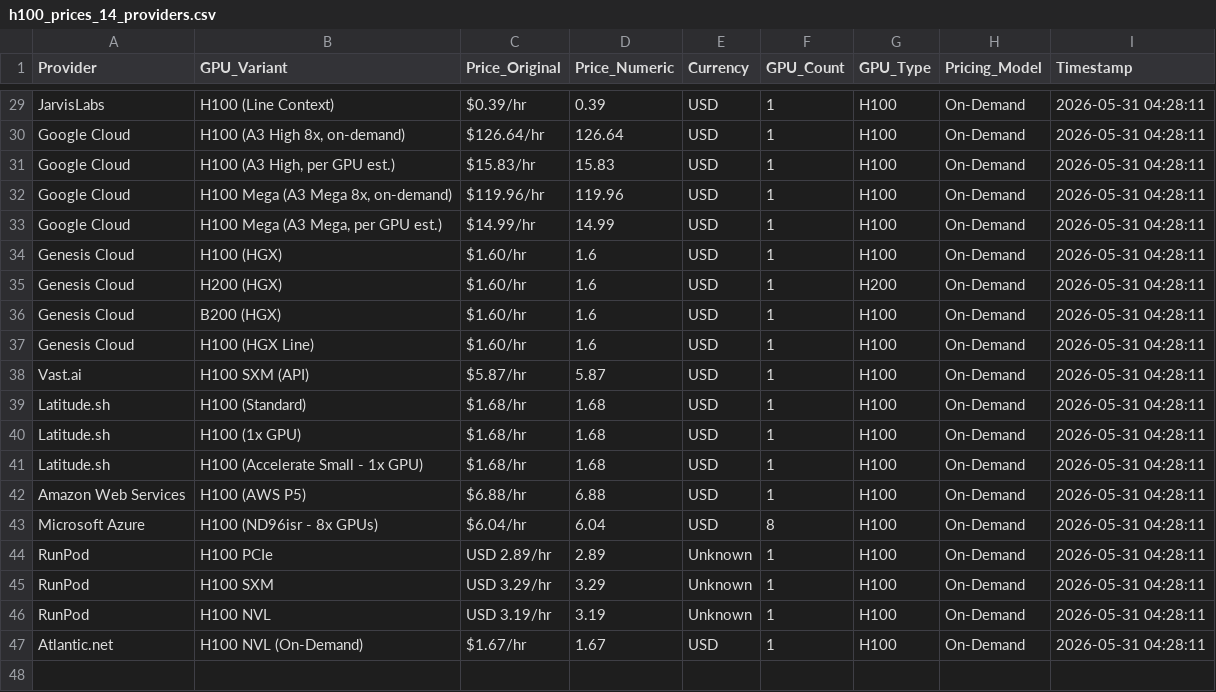
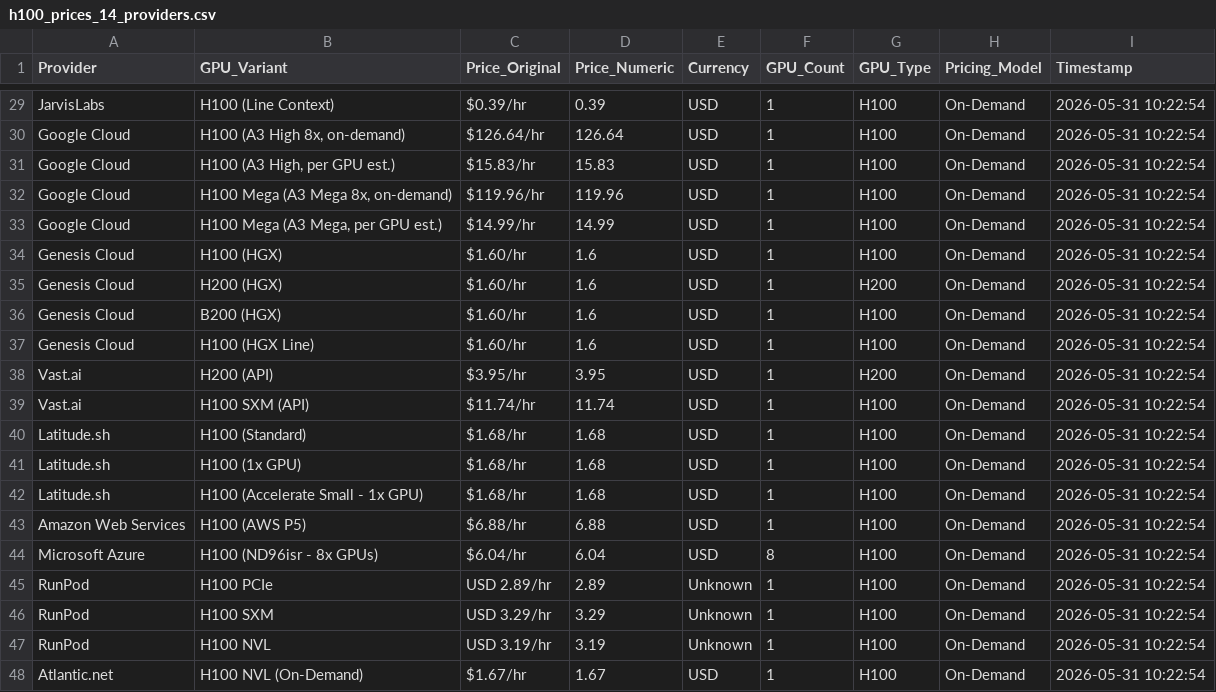
Before and after one commit to 0x0shephard/bot, a CSV file: h100_prices_14_providers.csv, drawn as a sheet; only a part is shown, gaps mark what is left out; addresses are those after the commit; the diff covers the shown part only; the diff names each change by its address in the sheet, - before the commit and + after, or states it on an @@ line.

```diff
--- a/h100_prices_14_providers.csv
+++ b/h100_prices_14_providers.csv
-I29:I37 (Timestamp): 2026-05-31 04:28:11
+I29:I37 (Timestamp): 2026-05-31 10:22:54
+row 38: Vast.ai | H200 (API) | $3.95/hr | 3.95 | USD | 1 | H200 | On-Demand | 2026-05-31 10:22:54
-C39 (Price_Original): $5.87/hr
+C39 (Price_Original): $11.74/hr
-D39 (Price_Numeric): 5.87
+D39 (Price_Numeric): 11.74
-I39:I48 (Timestamp): 2026-05-31 04:28:11
+I39:I48 (Timestamp): 2026-05-31 10:22:54
```
Also changed, not shown: 27 edited cells elsewhere in this file, gpu_index_history.csv, gpu_prices_normalized.csv, 13 other files.
